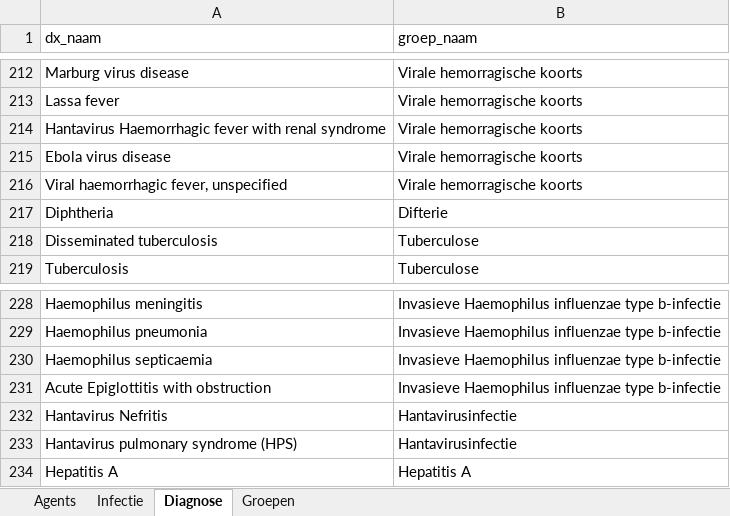
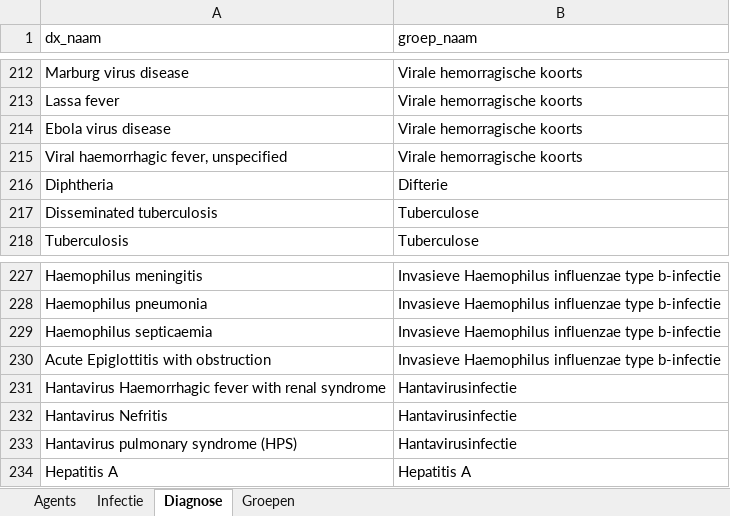
Before and after one commit to ggdatascience/IZB_scripts, an Excel workbook: IZB dashboard/indeling_groepen.xlsx, sheet Diagnose, drawn as a sheet; only a part is shown, gaps mark what is left out; values as stored, in another font and other column widths than the file's, no borders; removed rows and columns are numbered as before the commit, all else as after; the diff names each change by its address in the sheet, - before the commit and + after, or states it on an @@ line.

```diff
--- a/IZB dashboard/indeling_groepen.xlsx (sheet Diagnose)
+++ b/IZB dashboard/indeling_groepen.xlsx (sheet Diagnose)
-row 214: Hantavirus Haemorrhagic fever with renal syndrome | Virale hemorragische koorts
+row 231: Hantavirus Haemorrhagic fever with renal syndrome | Hantavirusinfectie
```
Also changed, not shown: sheet Groepen, sheet Infectie.
